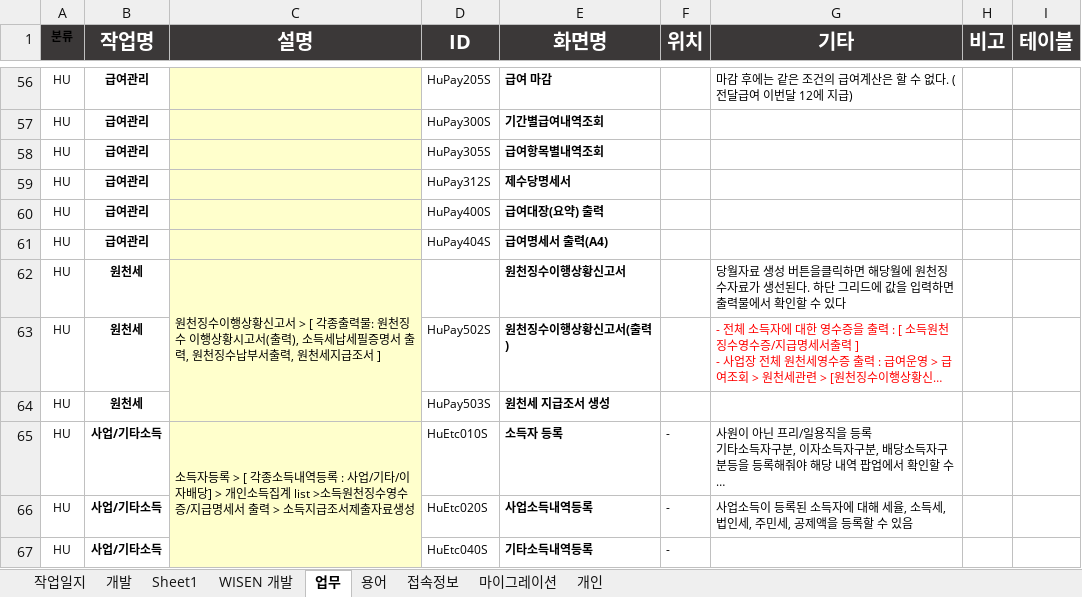
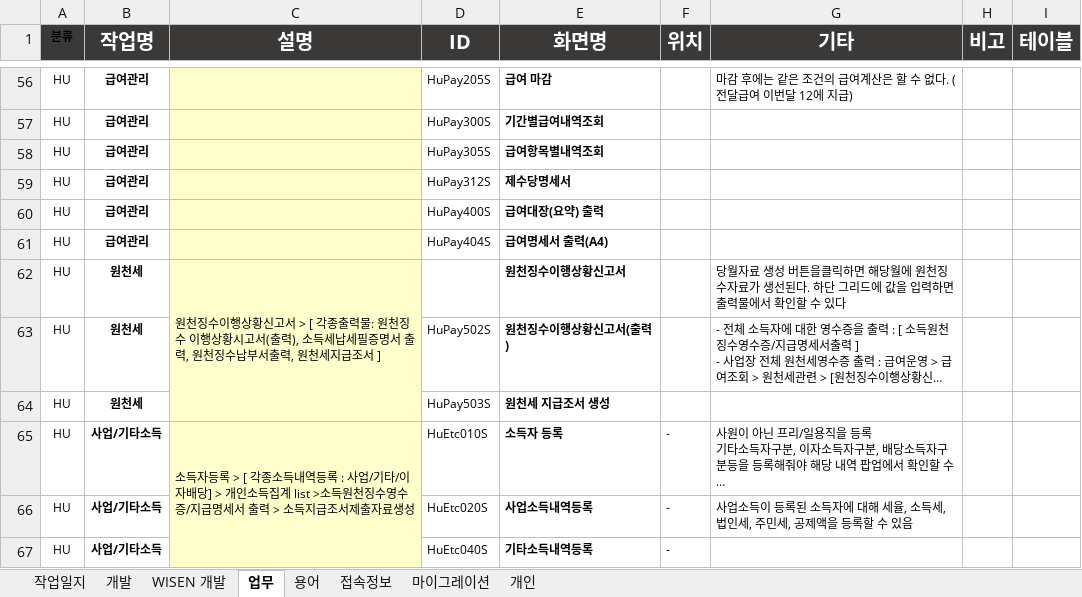
Before and after one commit to rbflrbfl00/myWorkBook, an Excel workbook: WorkBook.xlsx, sheet 업무, drawn as a sheet; only a part is shown, gaps mark what is left out; long unchanged cells end in …; values as stored, in another font and other column widths than the file's, no borders; charts and pictures not drawn; the diff covers the shown part only; the diff names each change by its address in the sheet, - before the commit and + after, or states it on an @@ line.

```diff
--- a/WorkBook.xlsx (sheet 업무)
+++ b/WorkBook.xlsx (sheet 업무)
-sheet tab: Sheet1
-G63 text colour: #FF0000
+G63 text colour: black
```
Also changed, not shown: 11 added rows, 3 edited cells and cell formats elsewhere in this sheet, sheet 개발, sheet 용어, hidden cells, charts or pictures, 4 other files.
